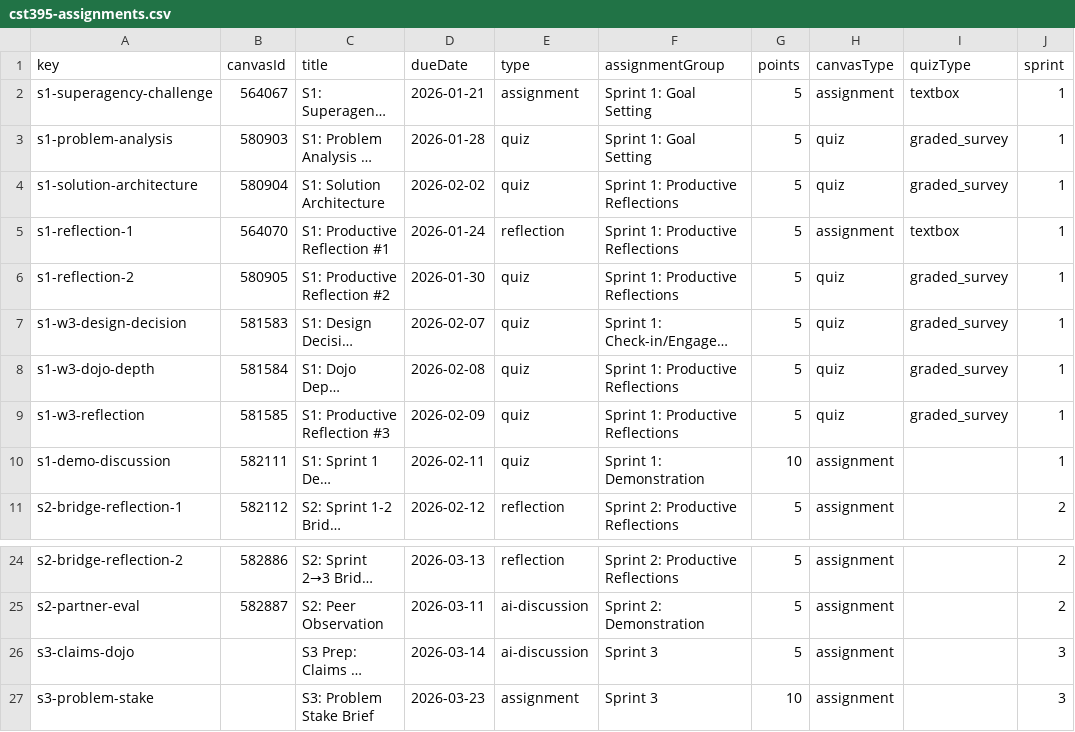
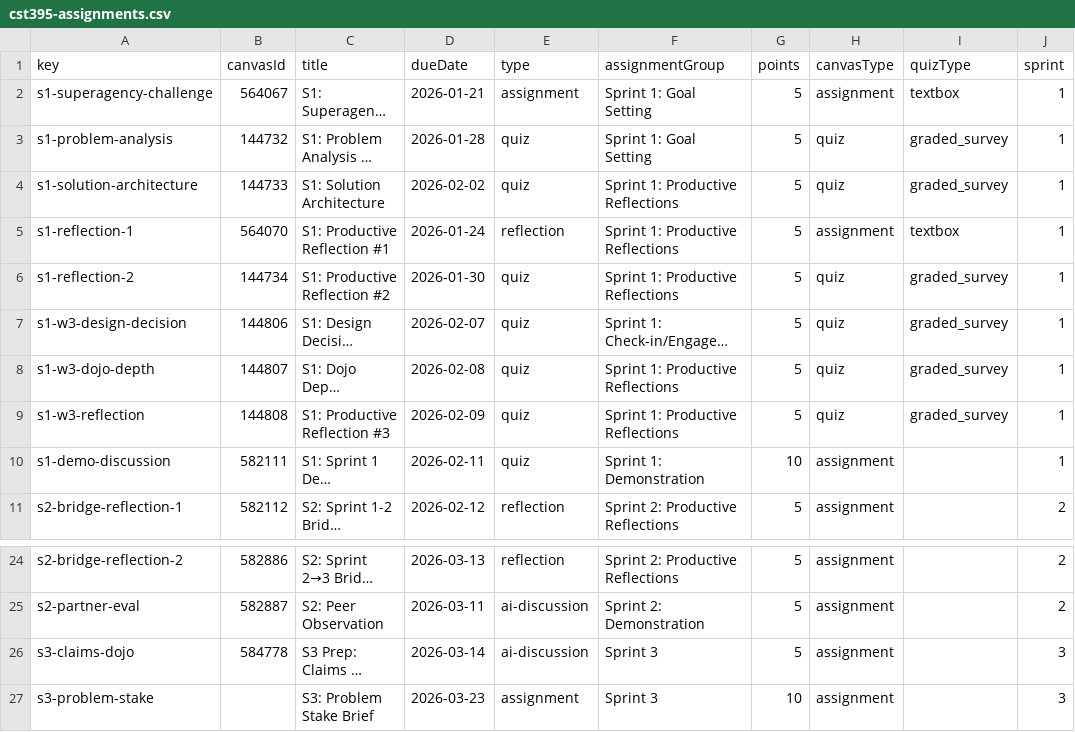
Before and after one commit to profsathya/Common-Curriculum, a CSV file: config/cst395-assignments.csv, drawn as a sheet; only a part is shown, gaps mark what is left out; long unchanged cells end in …; the diff names each change by its address in the sheet, - before the commit and + after, or states it on an @@ line.

```diff
--- a/config/cst395-assignments.csv
+++ b/config/cst395-assignments.csv
-B3 (canvasId): 580903
+B3 (canvasId): 144732
-B4 (canvasId): 580904
+B4 (canvasId): 144733
-B6 (canvasId): 580905
+B6 (canvasId): 144734
-B7 (canvasId): 581583
+B7 (canvasId): 144806
-B8 (canvasId): 581584
+B8 (canvasId): 144807
-B9 (canvasId): 581585
+B9 (canvasId): 144808
-B26 (canvasId): (empty)
+B26 (canvasId): 584778
```
Also changed, not shown: 8 other files.
